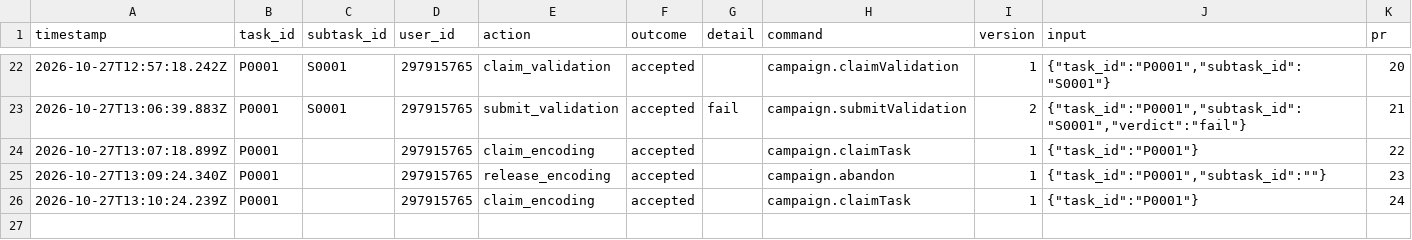
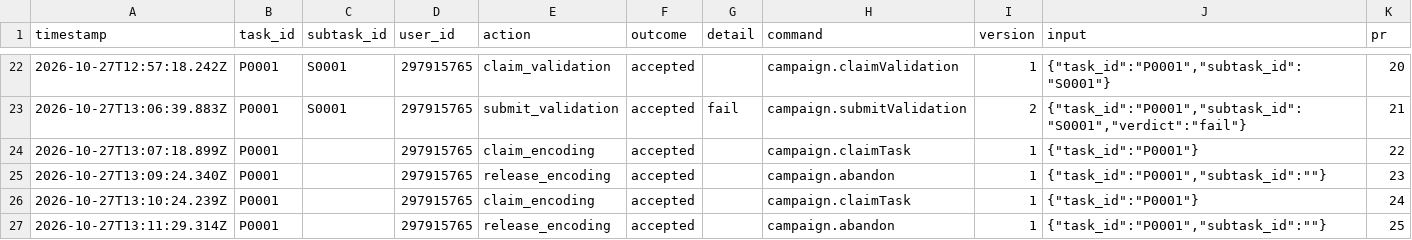
Before and after one commit to ohwjd/test-20261023-1, a CSV file: tracking/history.csv, drawn as a sheet; only a part is shown, gaps mark what is left out.

```diff
--- a/tracking/history.csv
+++ b/tracking/history.csv
@@ -26 +26,2 @@ timestamp,task_id,subtask_id,user_id,action,outcome,detail,command,version,input
 2026-10-27T13:10:24.239Z,P0001,,297915765,claim_encoding,accepted,,campaign.claimTask,1,"{""task_id"":""P0001""}",24
+2026-10-27T13:11:29.314Z,P0001,,297915765,release_encoding,accepted,,campaign.abandon,1,"{""task_id"":""P0001"",""subtask_id"":""""}",25
```
Also changed, not shown: 1 other file.
